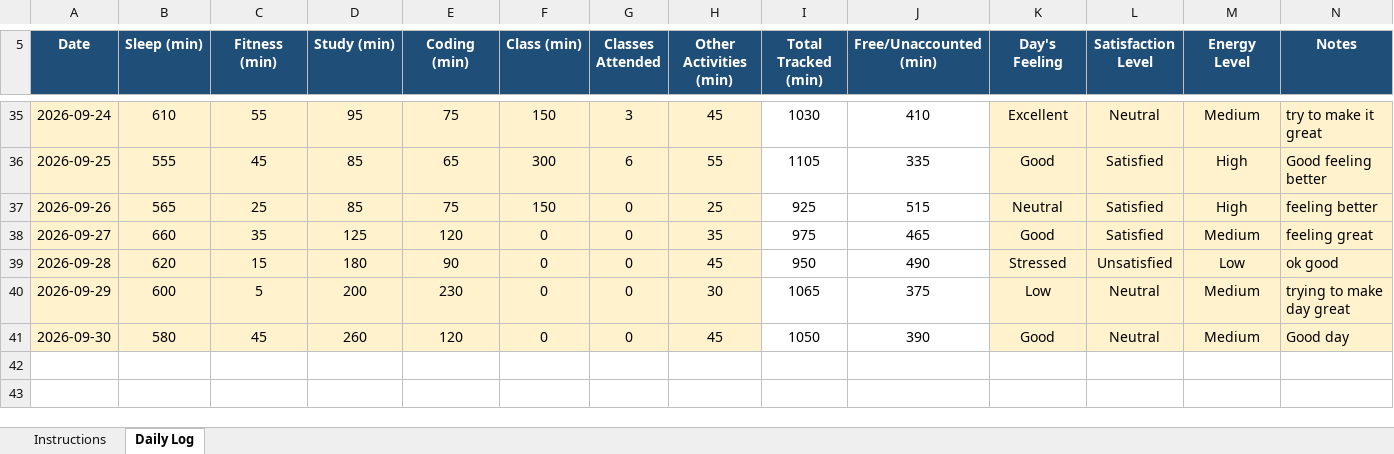
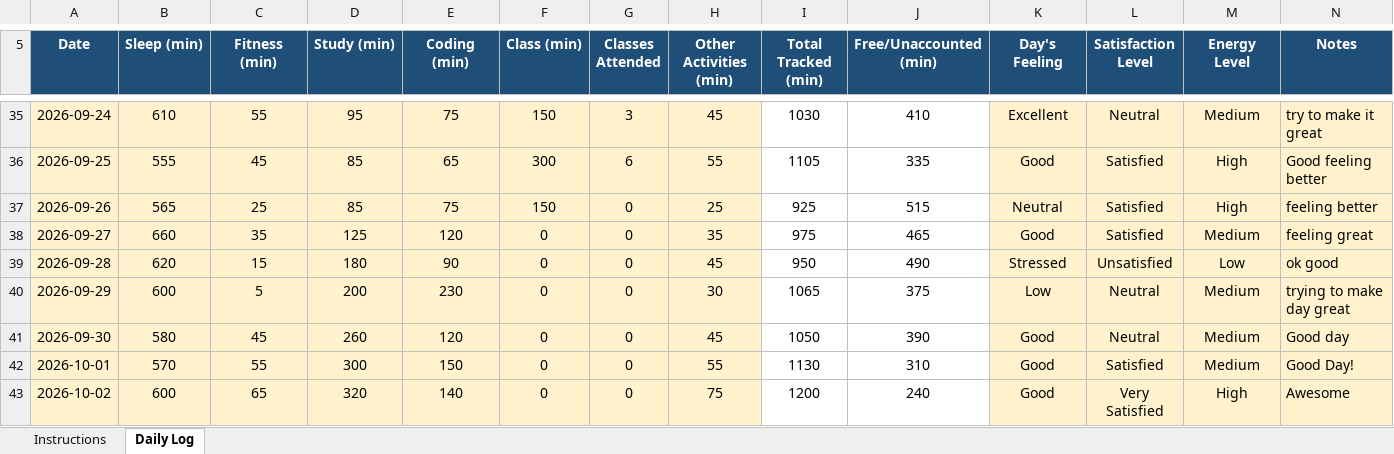
Before and after one commit to CHANDRABHAN2003-UX/CAP776, an Excel workbook: 12604997.xlsx, sheet Daily Log, drawn as a sheet; only a part is shown, gaps mark what is left out; values as stored, in another font and other column widths than the file's, no borders; conditional formats not drawn; the diff names each change by its address in the sheet, - before the commit and + after, or states it on an @@ line.

Commit message:
main02 october

```diff
--- a/12604997.xlsx (sheet Daily Log)
+++ b/12604997.xlsx (sheet Daily Log)
+row 42: 2026-10-01 | 570 | 55 | 300 | 150 | 0 | 0 | 55 | 1130 | 310 | Good | Satisfied | Medium | Good Day!
+row 43: 2026-10-02 | 600 | 65 | 320 | 140 | 0 | 0 | 75 | 1200 | 240 | Good | Very Satisfied | High | Awesome
```
